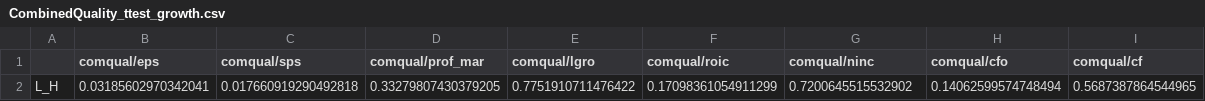
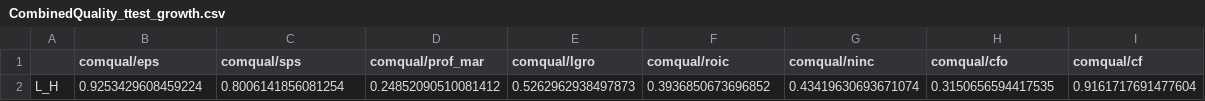
Before and after one commit to mf796project/Contextual_Alpha, a CSV file: IC/CombinedQuality_ttest_growth.csv, drawn as a sheet.

```diff
--- a/IC/CombinedQuality_ttest_growth.csv
+++ b/IC/CombinedQuality_ttest_growth.csv
@@ -1,2 +1,2 @@
 ,comqual/eps,comqual/sps,comqual/prof_mar,comqual/lgro,comqual/roic,comqual/ninc,comqual/cfo,comqual/cf
-L_H,0.03185602970342041,0.017660919290492818,0.33279807430379205,0.7751910711476422,0.17098361054911299,0.7200645515532902,0.14062599574748494,0.5687387864544965
+L_H,0.9253429608459224,0.8006141856081254,0.24852090510081412,0.5262962938497873,0.3936850673696852,0.43419630693671074,0.3150656594417535,0.9161717691477604
```
Also changed, not shown: IC/CombinedQuality_conIC_beta.csv, IC/CombinedQuality_conIC_growth.csv, 6 other files.
